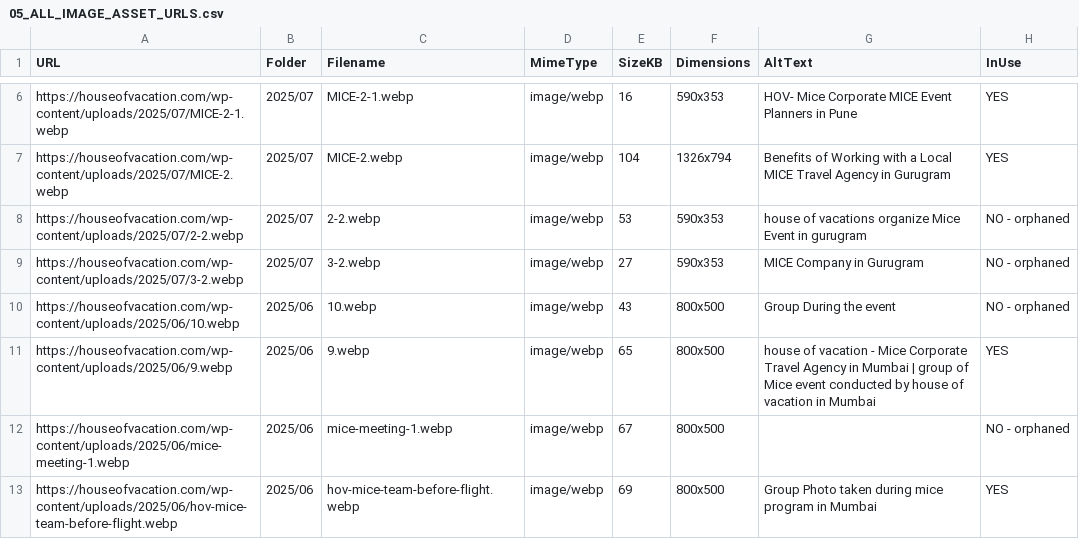
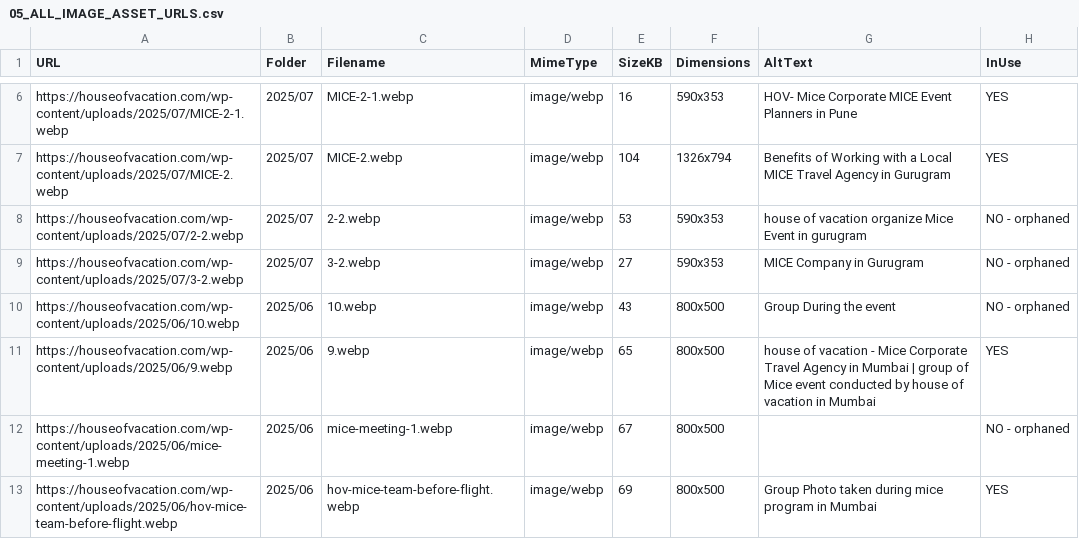
Before and after one commit to BeyondJourney/HOV, a CSV file: HOV/seo-audit-export/05_ALL_IMAGE_ASSET_URLS.csv, drawn as a sheet; only a part is shown, gaps mark what is left out.

```diff
--- a/HOV/seo-audit-export/05_ALL_IMAGE_ASSET_URLS.csv
+++ b/HOV/seo-audit-export/05_ALL_IMAGE_ASSET_URLS.csv
@@ -7,3 +7,3 @@
 "https://houseofvacation.com/wp-content/uploads/2025/07/MICE-2.webp","2025/07","MICE-2.webp","image/webp","104","1326x794","Benefits of Working with a Local MICE Travel Agency in Gurugram","YES"
-"https://houseofvacation.com/wp-content/uploads/2025/07/2-2.webp","2025/07","2-2.webp","image/webp","53","590x353","house of vacations organize Mice Event in gurugram","NO - orphaned"
+"https://houseofvacation.com/wp-content/uploads/2025/07/2-2.webp","2025/07","2-2.webp","image/webp","53","590x353","house of vacation organize Mice Event in gurugram","NO - orphaned"
 "https://houseofvacation.com/wp-content/uploads/2025/07/3-2.webp","2025/07","3-2.webp","image/webp","27","590x353","MICE Company in Gurugram","NO - orphaned"
```
Also changed, not shown: HOV/seo-audit-export/01_URL_LIST.csv, HOV/seo-audit-export/07_FULL_SEO_AUDIT.csv, 40 other files.
